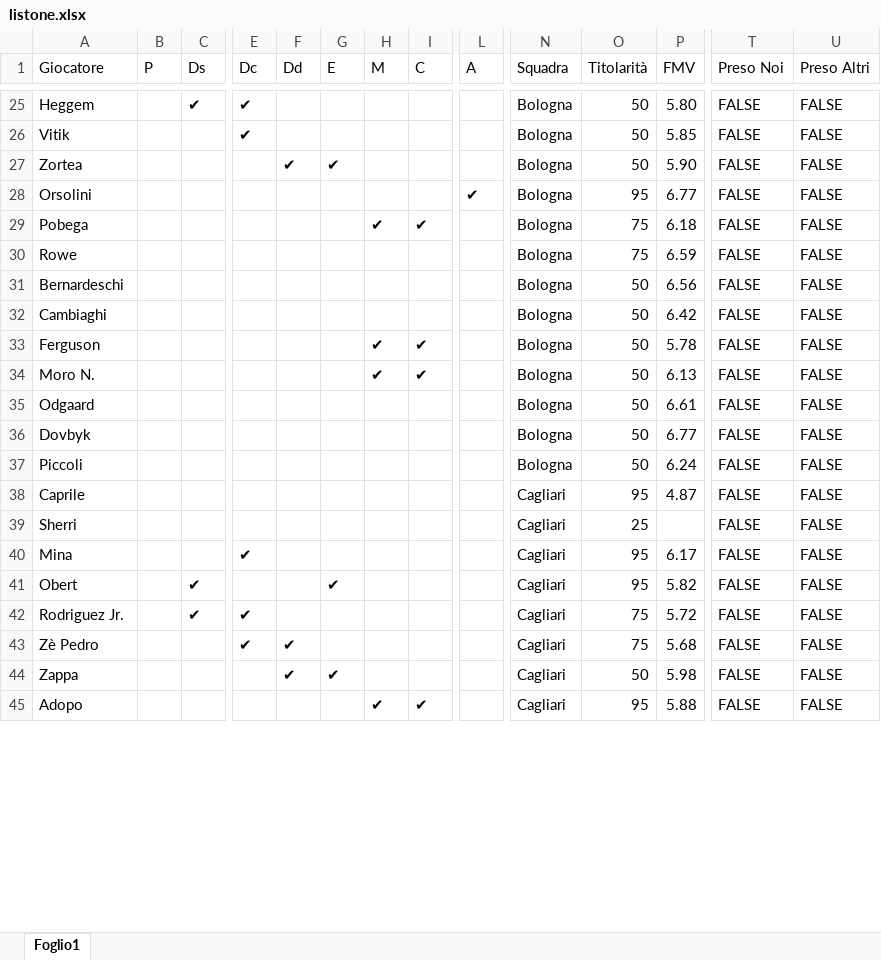
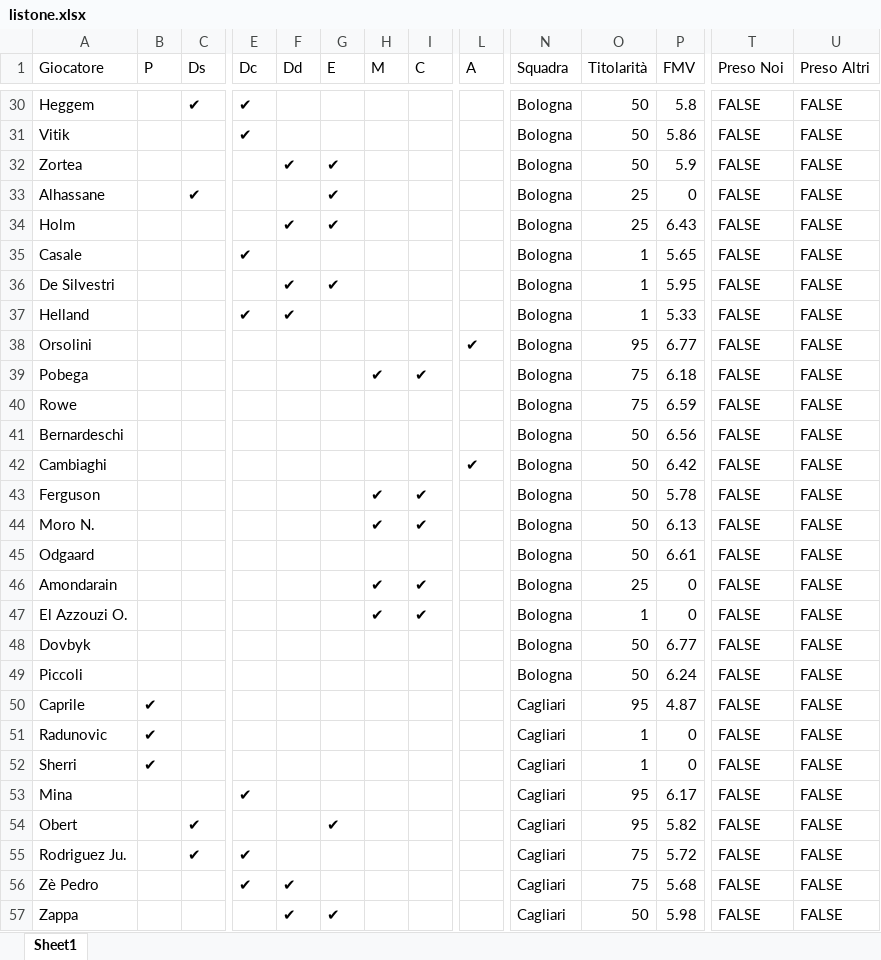
Before and after one commit to VittorioGiordano1998/FantaAnalysis, an Excel workbook: resources/listone.xlsx, sheet Sheet1, drawn as a sheet; only a part is shown, gaps mark what is left out; the shorter side is filled out with more unchanged rows; values as stored, in another font and other column widths than the file's, no cell formats; charts and pictures and conditional formats not drawn; addresses are those after the commit; rows hold the shown columns only; the diff covers the shown part only; the diff names each change by its address in the sheet, - before the commit and + after, or states it on an @@ line.

Commit message:
feat: aggiorna listone con rose complete 2026-27
Nuovo listone (export rosa completa) con 509 giocatori (prima 351):
- 176 nuovi, 2 usciti (Circati, Perri), 16 refusi di nome corretti
- aggiornati FMV, titolarità e ruoli manuali su molti giocatori
- preservati campi speciali (rigorista/punizioni/angoli/preso) per gli esistenti

Aggiunto tools/import_listone_txt.py: importa il listone aggiornato (.txt)
e rigenera resources/listone.xlsx (fonte per convert_listone.py -> JSON).

```diff
--- a/resources/listone.xlsx (sheet Sheet1)
+++ b/resources/listone.xlsx (sheet Sheet1)
-sheet tab: Foglio1
+sheet tab: Sheet1
-P30 (FMV): 5.80
+P30 (FMV): 5.8
-P31 (FMV): 5.85
+P31 (FMV): 5.86
-P32 (FMV): 5.90
+P32 (FMV): 5.9
+row 33: Alhassane |  | ✔ |  |  | ✔ |  |  |  | Bologna | 25 | 0 | FALSE | FALSE
+row 34: Holm |  |  |  | ✔ | ✔ |  |  |  | Bologna | 25 | 6.43 | FALSE | FALSE
+row 35: Casale |  |  | ✔ |  |  |  |  |  | Bologna | 1 | 5.65 | FALSE | FALSE
+row 36: De Silvestri |  |  |  | ✔ | ✔ |  |  |  | Bologna | 1 | 5.95 | FALSE | FALSE
+row 37: Helland |  |  | ✔ | ✔ |  |  |  |  | Bologna | 1 | 5.33 | FALSE | FALSE
-L42 (A): (empty)
+L42 (A): ✔
+row 46: Amondarain |  |  |  |  |  | ✔ | ✔ |  | Bologna | 25 | 0 | FALSE | FALSE
+row 47: El Azzouzi O. |  |  |  |  |  | ✔ | ✔ |  | Bologna | 1 | 0 | FALSE | FALSE
-B50 (P): (empty)
+B50 (P): ✔
+row 51: Radunovic | ✔ |  |  |  |  |  |  |  | Cagliari | 1 | 0 | FALSE | FALSE
-B52 (P): (empty)
+B52 (P): ✔
-O52 (Titolarità): 25
+O52 (Titolarità): 1
-P52 (FMV): (empty)
+P52 (FMV): 0
-A55 (Giocatore): Rodriguez Jr.
+A55 (Giocatore): Rodriguez Ju.
```
Also changed, not shown: 156 added rows, 56 removed rows, 1 moved row and 175 edited cells elsewhere in this sheet, cell formats, charts or pictures, 3 other files.
